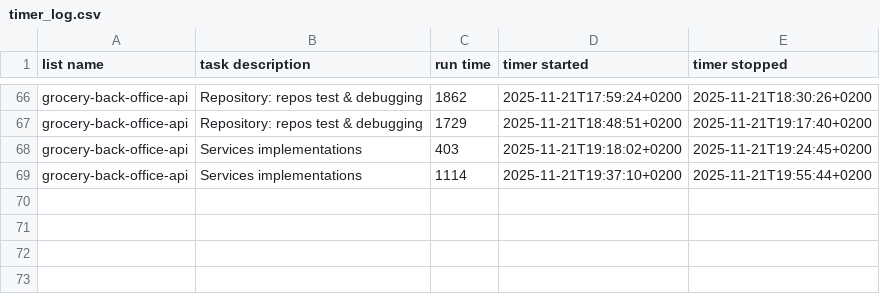
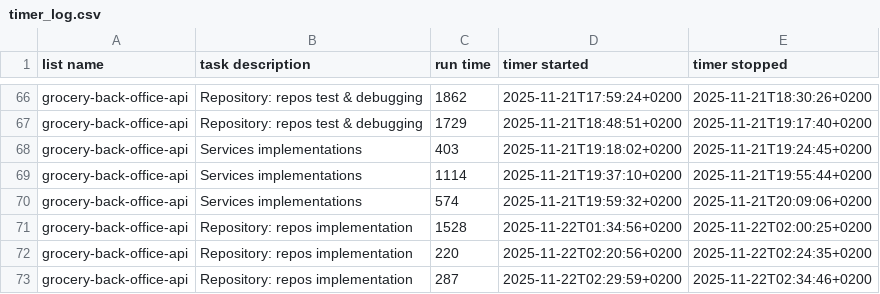
Before and after one commit to Mohammed4mach/grocery-back-office-api, a CSV file: assets/timer_log.csv, drawn as a sheet; only a part is shown, gaps mark what is left out; the diff names each change by its address in the sheet, - before the commit and + after, or states it on an @@ line.

Commit message:
write entity repository

```diff
--- a/assets/timer_log.csv
+++ b/assets/timer_log.csv
+row 70: grocery-back-office-api | Services implementations | 574 | 2025-11-21T19:59:32+0200 | 2025-11-21T20:09:06+0200
+row 71: grocery-back-office-api | Repository: repos implementation | 1528 | 2025-11-22T01:34:56+0200 | 2025-11-22T02:00:25+0200
+row 72: grocery-back-office-api | Repository: repos implementation | 220 | 2025-11-22T02:20:56+0200 | 2025-11-22T02:24:35+0200
+row 73: grocery-back-office-api | Repository: repos implementation | 287 | 2025-11-22T02:29:59+0200 | 2025-11-22T02:34:46+0200
```
Also changed, not shown: 17 other files.
